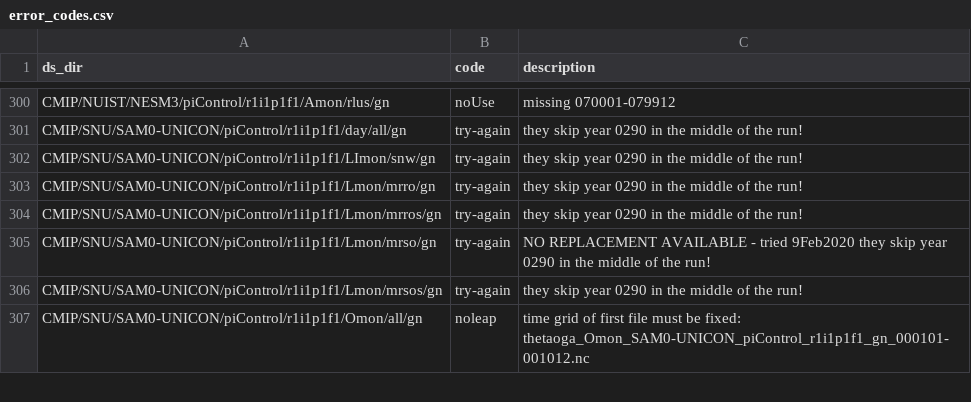
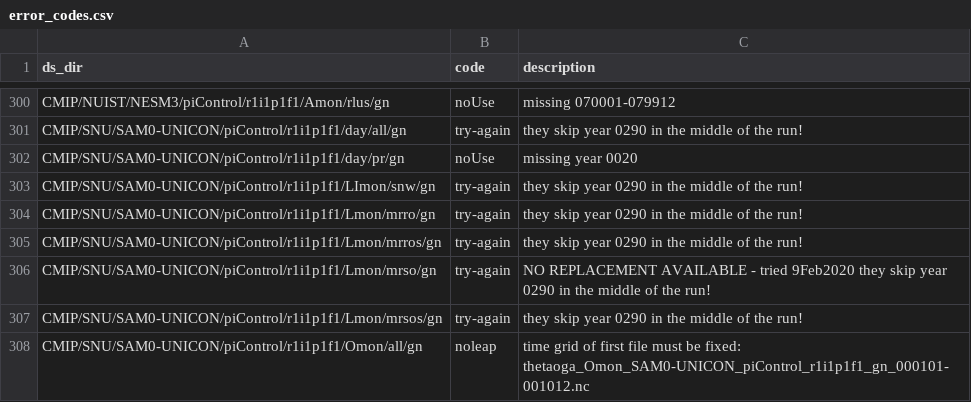
Before and after one commit to naomi-henderson/cmip6collect2, a CSV file: csv/error_codes.csv, drawn as a sheet; only a part is shown, gaps mark what is left out.

```diff
--- a/csv/error_codes.csv
+++ b/csv/error_codes.csv
@@ -301,2 +301,3 @@ CMIP/NUIST/NESM3/piControl/r1i1p1f1/Amon/rlus/gn,noUse,missing 070001-079912
 CMIP/SNU/SAM0-UNICON/piControl/r1i1p1f1/day/all/gn,try-again,they skip year 0290 in the middle of the run!
+CMIP/SNU/SAM0-UNICON/piControl/r1i1p1f1/day/pr/gn,noUse, missing year 0020
 CMIP/SNU/SAM0-UNICON/piControl/r1i1p1f1/LImon/snw/gn,try-again,they skip year 0290 in the middle of the run!
```
Also changed, not shown: csv/requests.csv, 17 other files.
